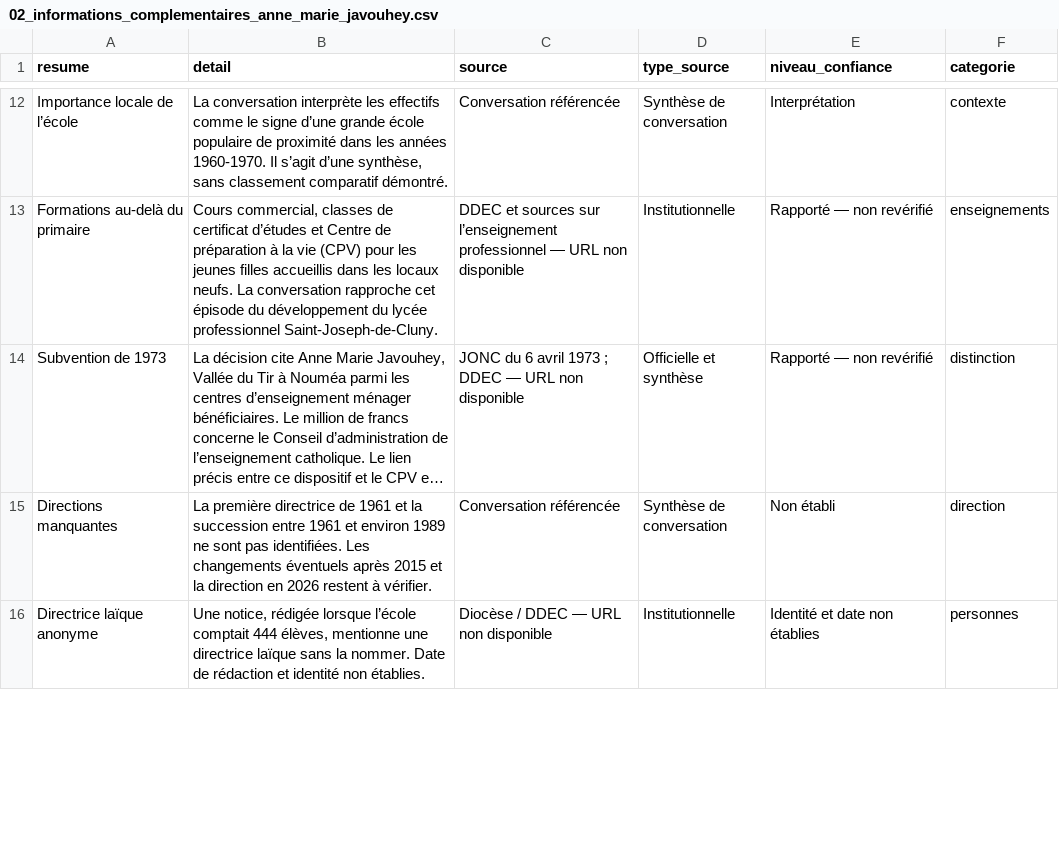
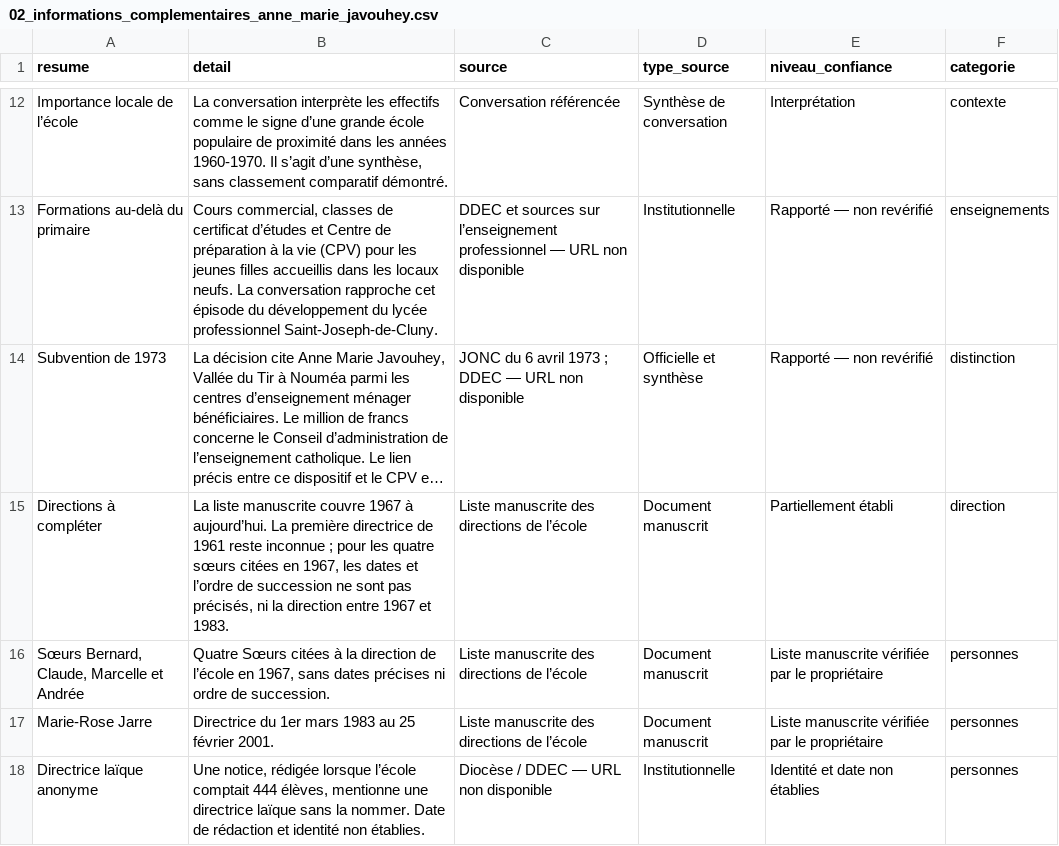
Before and after one commit to AlexandreProthin/amj_web, a CSV file: data/histoire_ecole_amj/02_informations_complementaires_anne_marie_javouhey.csv, drawn as a sheet; only a part is shown, gaps mark what is left out; long unchanged cells end in …; removed rows and columns are numbered as before the commit, all else as after; the diff covers the shown part only; the diff names each change by its address in the sheet, - before the commit and + after, or states it on an @@ line.

```diff
--- a/data/histoire_ecole_amj/02_informations_complementaires_anne_marie_javouhey.csv
+++ b/data/histoire_ecole_amj/02_informations_complementaires_anne_marie_javouhey.csv
-row 15: Directions manquantes | La première directrice de 1961 et la succession entre 1961 et environ 1989 ne sont pas identifiées. Les changements éventuels après 2015 et la direction en 2026 restent à vérifier. | Conversation référencée | Synthèse de conversation | Non établi | direction
+row 15: Directions à compléter | La liste manuscrite couvre 1967 à aujourd’hui. La première directrice de 1961 reste inconnue ; pour les quatre sœurs citées en 1967, les dates et l’ordre de succession ne sont pas précisés, ni la direction entre 1967 et 1983. | Liste manuscrite des directions de l’école | Document manuscrit | Partiellement établi | direction
+row 16: Sœurs Bernard, Claude, Marcelle et Andrée | Quatre Sœurs citées à la direction de l’école en 1967, sans dates précises ni ordre de succession. | Liste manuscrite des directions de l’école | Document manuscrit | Liste manuscrite vérifiée par le propriétaire | personnes
+row 17: Marie-Rose Jarre | Directrice du 1er mars 1983 au 25 février 2001. | Liste manuscrite des directions de l’école | Document manuscrit | Liste manuscrite vérifiée par le propriétaire | personnes
```
Also changed, not shown: 2 added rows and 9 edited cells elsewhere in this file, data/histoire_ecole_amj/01_chronologie_anne_marie_javouhey.csv, data/histoire_ecole_amj/04_recit_ecole.csv, 6 other files.
